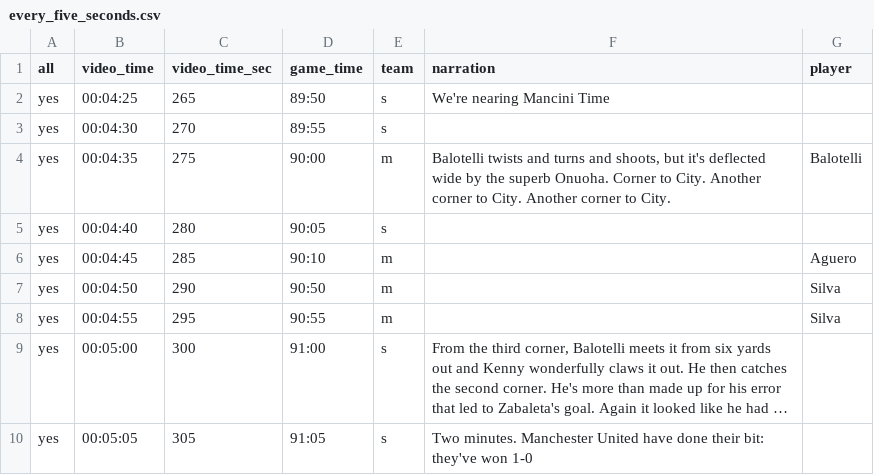
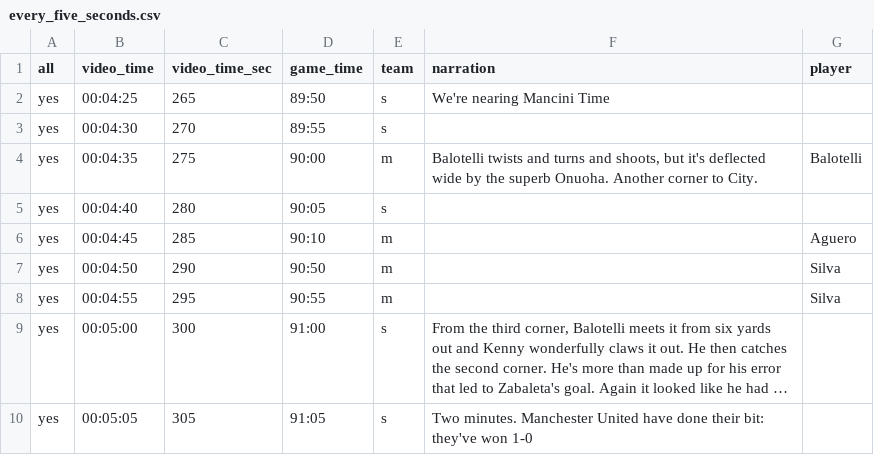
Before and after one commit to makoto/possessed, a CSV file: data/every_five_seconds.csv, drawn as a sheet; only a part is shown; long unchanged cells end in ….

Commit message:
Fixed data

```diff
--- a/data/every_five_seconds.csv
+++ b/data/every_five_seconds.csv
@@ -3,3 +3,3 @@ yes,00:04:25,265,89:50,s,We're nearing Mancini Time,
 yes,00:04:30,270,89:55,s,,
-yes,00:04:35,275,90:00,m,"Balotelli twists and turns and shoots, but it's deflected wide by the superb Onuoha. Corner to City. Another corner to City. Another corner to City.",Balotelli
+yes,00:04:35,275,90:00,m,"Balotelli twists and turns and shoots, but it's deflected wide by the superb Onuoha. Another corner to City.",Balotelli
 yes,00:04:40,280,90:05,s,,
```
